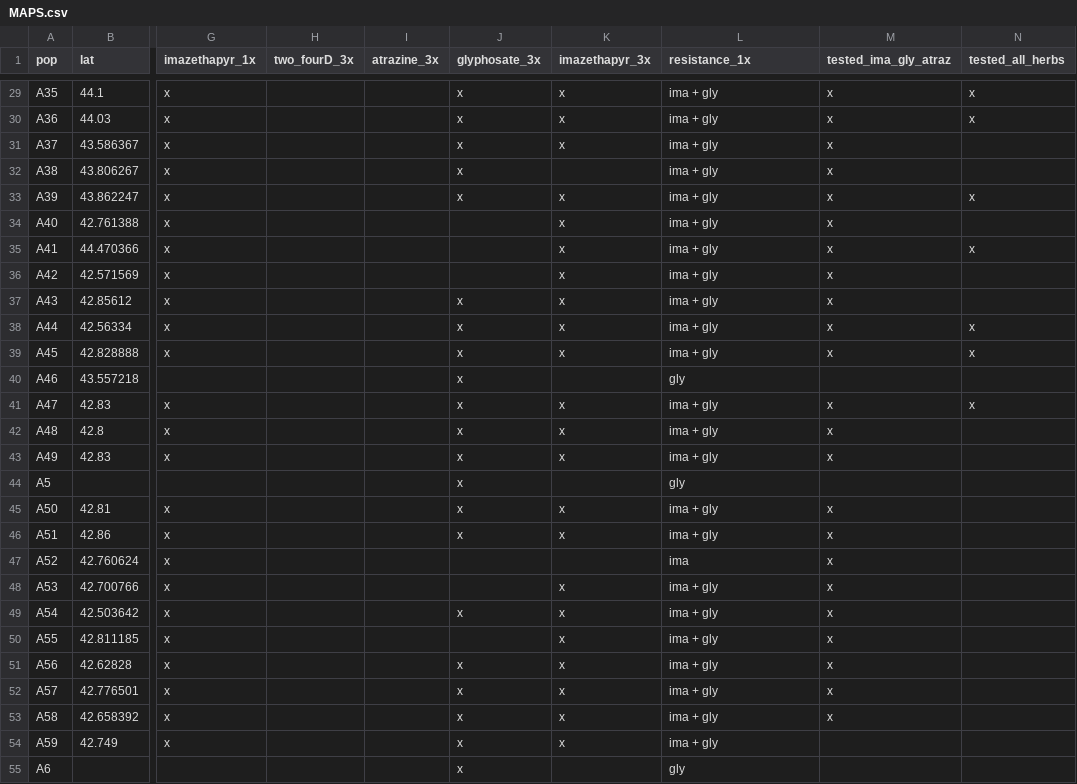
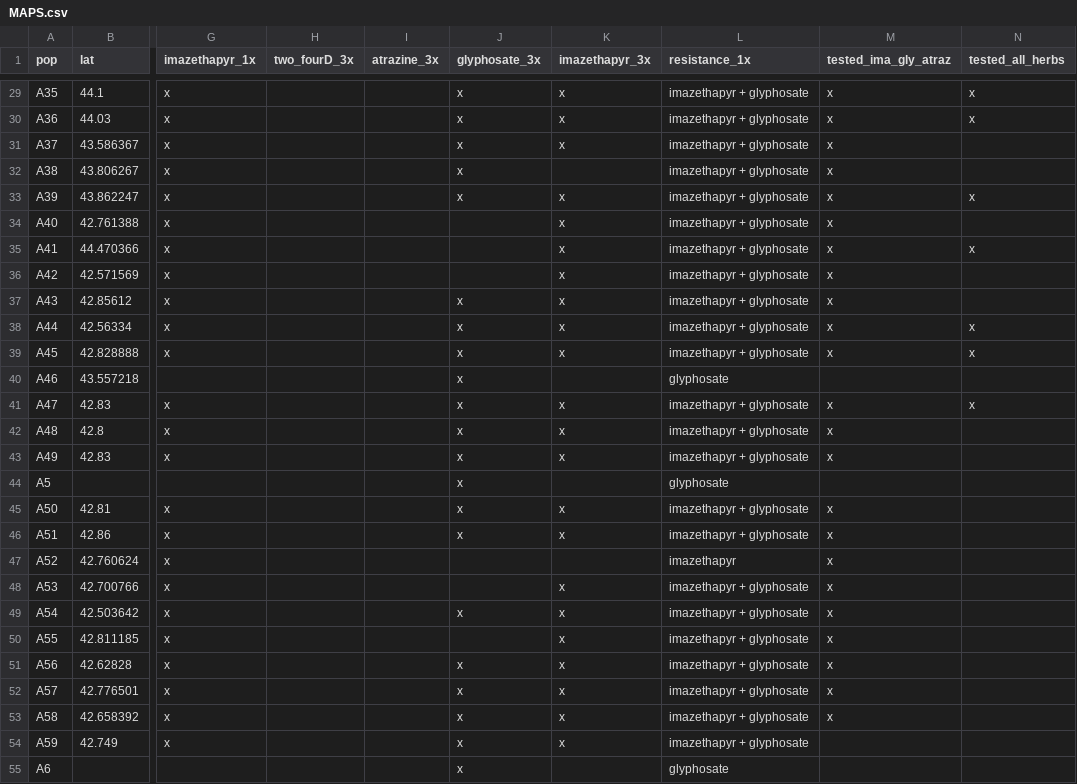
Before and after one commit to Wisc-Weeds/FFaleco, a CSV file: MS Projects/Waterhemp Resistance/Data Analysis - POST/MAPS.csv, drawn as a sheet; only a part is shown, gaps mark what is left out; the diff covers the shown part only; the diff names each change by its address in the sheet, - before the commit and + after, or states it on an @@ line.

```diff
--- a/MS Projects/Waterhemp Resistance/Data Analysis - POST/MAPS.csv
+++ b/MS Projects/Waterhemp Resistance/Data Analysis - POST/MAPS.csv
-L29:L39 (resistance_1x): ima + gly
+L29:L39 (resistance_1x): imazethapyr + glyphosate
-L40 (resistance_1x): gly
+L40 (resistance_1x): glyphosate
-L41:L43 (resistance_1x): ima + gly
+L41:L43 (resistance_1x): imazethapyr + glyphosate
-L44 (resistance_1x): gly
+L44 (resistance_1x): glyphosate
-L45:L46 (resistance_1x): ima + gly
+L45:L46 (resistance_1x): imazethapyr + glyphosate
-L47 (resistance_1x): ima
+L47 (resistance_1x): imazethapyr
-L48:L54 (resistance_1x): ima + gly
+L48:L54 (resistance_1x): imazethapyr + glyphosate
-L55 (resistance_1x): gly
+L55 (resistance_1x): glyphosate
```
Also changed, not shown: 60 edited cells elsewhere in this file, 3 other files.
